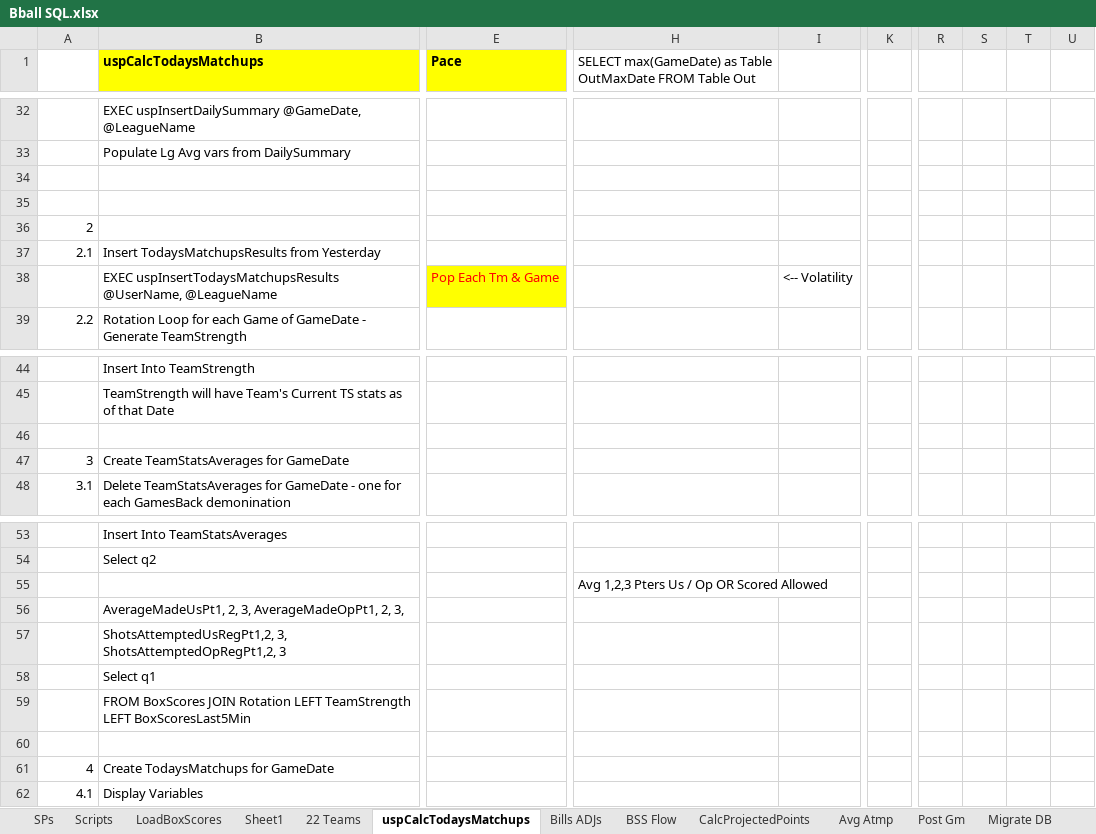
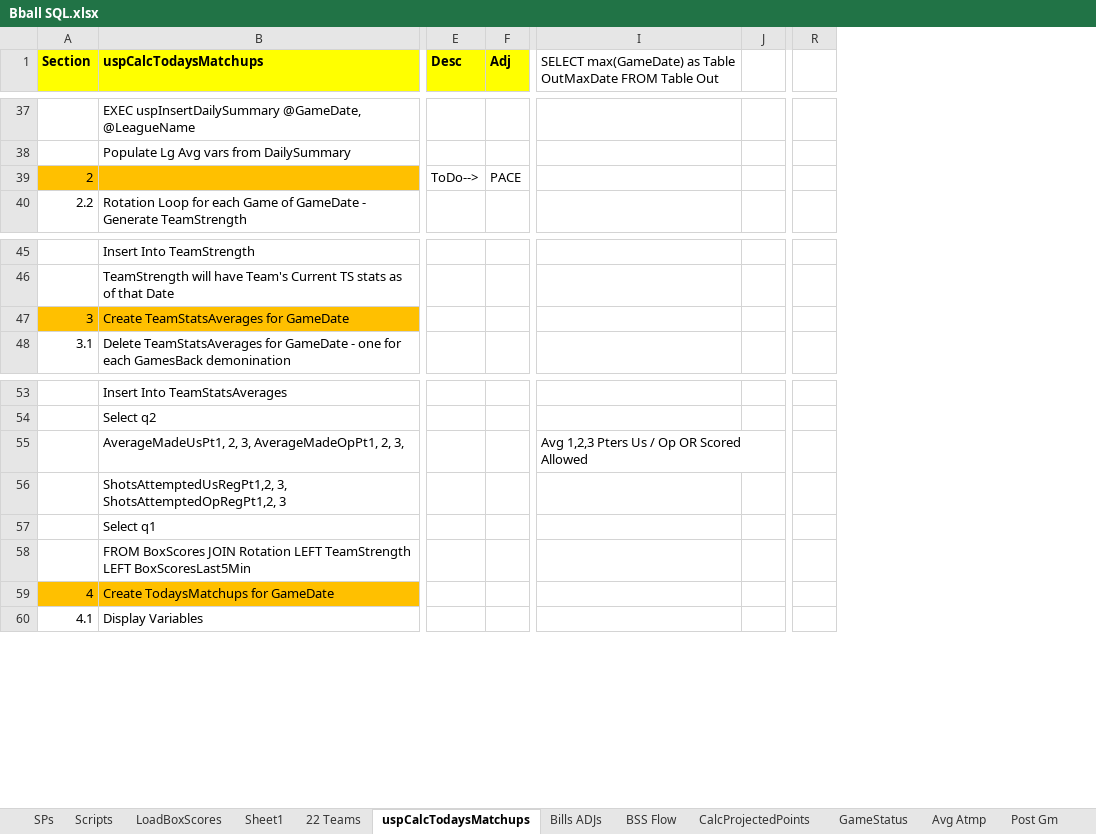
Before and after one commit to mrroot123/BballMVC, an Excel workbook: BballMVC/_Documentation/Bball SQL.xlsx, sheet uspCalcTodaysMatchups, drawn as a sheet; only a part is shown, gaps mark what is left out; values as stored, in another font and other column widths than the file's, no borders; charts and pictures not drawn; removed rows and columns are numbered as before the commit, all else as after; rows hold the shown columns only; the diff covers the shown part only; the diff names each change by its address in the sheet, - before the commit and + after, or states it on an @@ line.

```diff
--- a/BballMVC/_Documentation/Bball SQL.xlsx (sheet uspCalcTodaysMatchups)
+++ b/BballMVC/_Documentation/Bball SQL.xlsx (sheet uspCalcTodaysMatchups)
+sheet tab: GameStatus
-column E (Pace), empty
+column E (Desc), row 39: ToDo-->
+column F (Adj), row 39: PACE
-column I, empty
+column J, empty
-column K, empty
-column R, empty
-column S, empty
-column T, empty
-column U, empty
+column R, empty
-A1: (empty)
+A1: Section
-A1 fill: none
+A1 fill: #FFFF00
-row 39: (empty)
+row 39: 2 |  | ToDo--> | PACE
-A39:B39 fill: none
+A39:B39 fill: #FFC000
-row 35: (empty)
-row 36: 2
-row 37: 2.1 | Insert TodaysMatchupsResults from Yesterday
-row 38:  | EXEC uspInsertTodaysMatchupsResults @UserName, @LeagueName | Pop Each Tm & Game |  | <-- Volatility
-row 46: (empty)
-A47:B47 fill: none
+A47:B47 fill: #FFC000
-row 55:  |  |  | Avg 1,2,3 Pters Us / Op OR Scored Allowed
-I55: (empty)
+I55: Avg 1,2,3 Pters Us / Op OR Scored Allowed
-row 60: (empty)
-A59:B59 fill: none
+A59:B59 fill: #FFC000
```
Also changed, not shown: 2 added rows, 3 removed rows, 18 hidden or unhidden rows, 4 added columns, 1 edited cell and cell formats elsewhere in this sheet, formulas that keep their value, hidden cells, charts or pictures, 40 other files.
